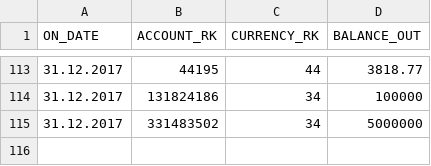
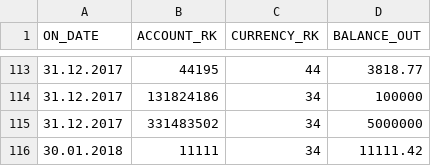
Before and after one commit to DaniSotnikov/NeoStudyCourseWork, a CSV file: files/ft_balance_f.csv, drawn as a sheet; only a part is shown, gaps mark what is left out; the diff names each change by its address in the sheet, - before the commit and + after, or states it on an @@ line.

```diff
--- a/files/ft_balance_f.csv
+++ b/files/ft_balance_f.csv
+row 116: 30.01.2018 | 11111 | 34 | 11111.42
```
Also changed, not shown: 4 other files.
